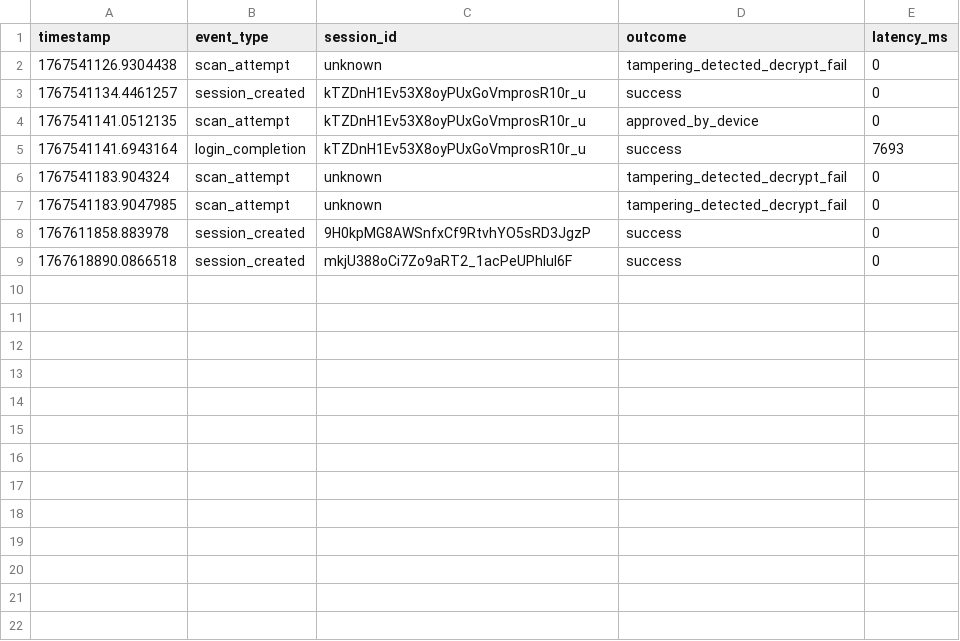
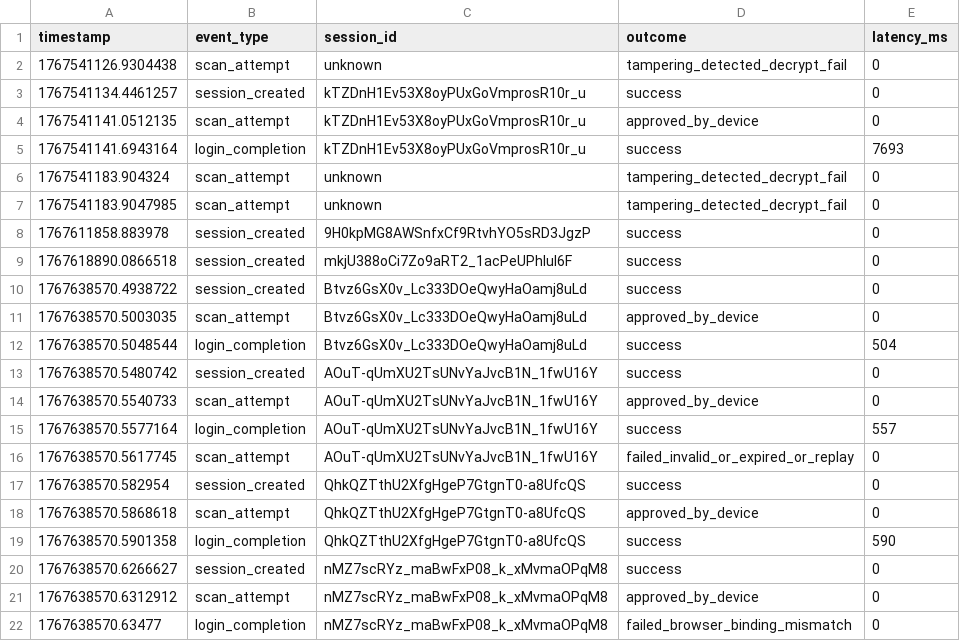
Before and after one commit to Tobyheusen/COMP3226cwk, a CSV file: experiment_results.csv, drawn as a sheet.

```diff
--- a/experiment_results.csv
+++ b/experiment_results.csv
@@ -9 +9,14 @@ timestamp,event_type,session_id,outcome,latency_ms
 1767618890.0866518,session_created,mkjU388oCi7Zo9aRT2_1acPeUPhIul6F,success,0
+1767638570.4938722,session_created,Btvz6GsX0v_Lc333DOeQwyHaOamj8uLd,success,0
+1767638570.5003035,scan_attempt,Btvz6GsX0v_Lc333DOeQwyHaOamj8uLd,approved_by_device,0
+1767638570.5048544,login_completion,Btvz6GsX0v_Lc333DOeQwyHaOamj8uLd,success,504
+1767638570.5480742,session_created,AOuT-qUmXU2TsUNvYaJvcB1N_1fwU16Y,success,0
+1767638570.5540733,scan_attempt,AOuT-qUmXU2TsUNvYaJvcB1N_1fwU16Y,approved_by_device,0
+1767638570.5577164,login_completion,AOuT-qUmXU2TsUNvYaJvcB1N_1fwU16Y,success,557
+1767638570.5617745,scan_attempt,AOuT-qUmXU2TsUNvYaJvcB1N_1fwU16Y,failed_invalid_or_expired_or_replay,0
+1767638570.582954,session_created,QhkQZTthU2XfgHgeP7GtgnT0-a8UfcQS,success,0
+1767638570.5868618,scan_attempt,QhkQZTthU2XfgHgeP7GtgnT0-a8UfcQS,approved_by_device,0
+1767638570.5901358,login_completion,QhkQZTthU2XfgHgeP7GtgnT0-a8UfcQS,success,590
+1767638570.6266627,session_created,nMZ7scRYz_maBwFxP08_k_xMvmaOPqM8,success,0
+1767638570.6312912,scan_attempt,nMZ7scRYz_maBwFxP08_k_xMvmaOPqM8,approved_by_device,0
+1767638570.63477,login_completion,nMZ7scRYz_maBwFxP08_k_xMvmaOPqM8,failed_browser_binding_mismatch,0
```
Also changed, not shown: 4 other files.
